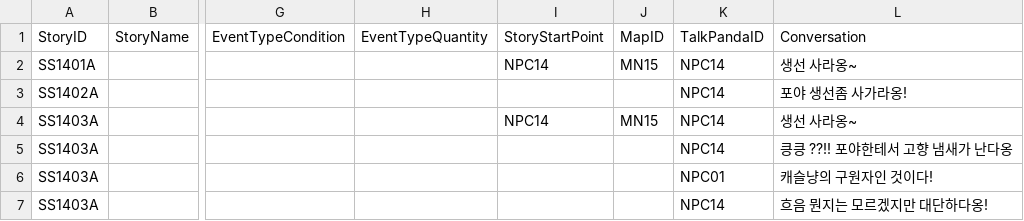
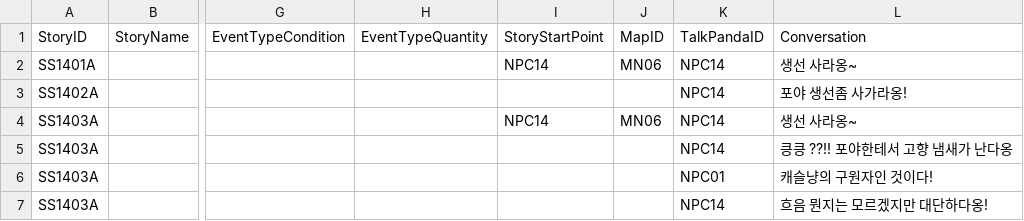
Before and after one commit to dlackdanr777/Project-Panda, a CSV file: Assets/Resources/NPCSideStory/NPC14.csv, drawn as a sheet; only a part is shown, gaps mark what is left out; the diff names each change by its address in the sheet, - before the commit and + after, or states it on an @@ line.

```diff
--- a/Assets/Resources/NPCSideStory/NPC14.csv
+++ b/Assets/Resources/NPCSideStory/NPC14.csv
-J2: MN15
+J2: MN06
-J4: MN15
+J4: MN06
```
Also changed, not shown: Assets/Resources/NPCSideStory/NPC15.csv, Assets/Resources/NPCSideStory/NPC16.csv, 19 other files.
